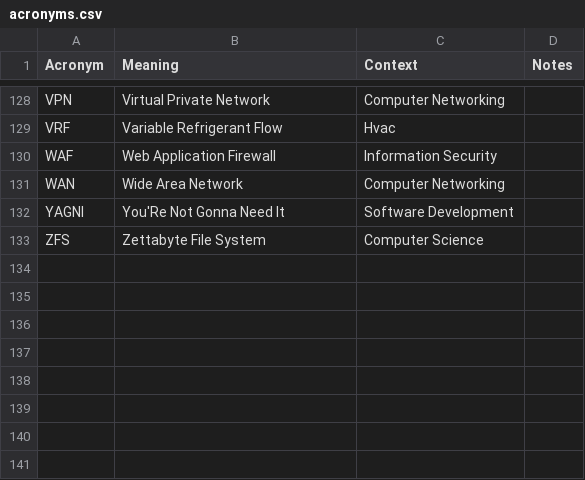
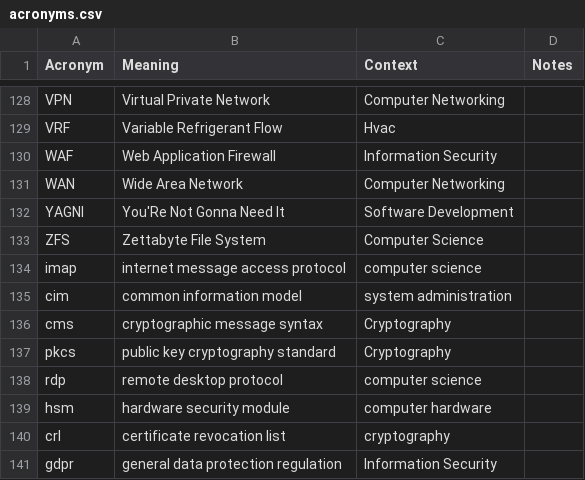
Before and after one commit to chadmando/acronyms, a CSV file: acronyms.csv, drawn as a sheet; only a part is shown, gaps mark what is left out.

Commit message:
add acronyms

```diff
--- a/acronyms.csv
+++ b/acronyms.csv
@@ -133 +133,9 @@ YAGNI,You'Re Not Gonna Need It,Software Development,
 ZFS,Zettabyte File System,Computer Science,
+imap,internet message access protocol,computer science,
+cim,common information model,system administration,
+cms,cryptographic message syntax,Cryptography,
+pkcs,public key cryptography standard,Cryptography,
+rdp,remote desktop protocol,computer science,
+hsm,hardware security module,computer hardware,
+crl,certificate revocation list,cryptography,
+gdpr,general data protection regulation,Information Security,
```
